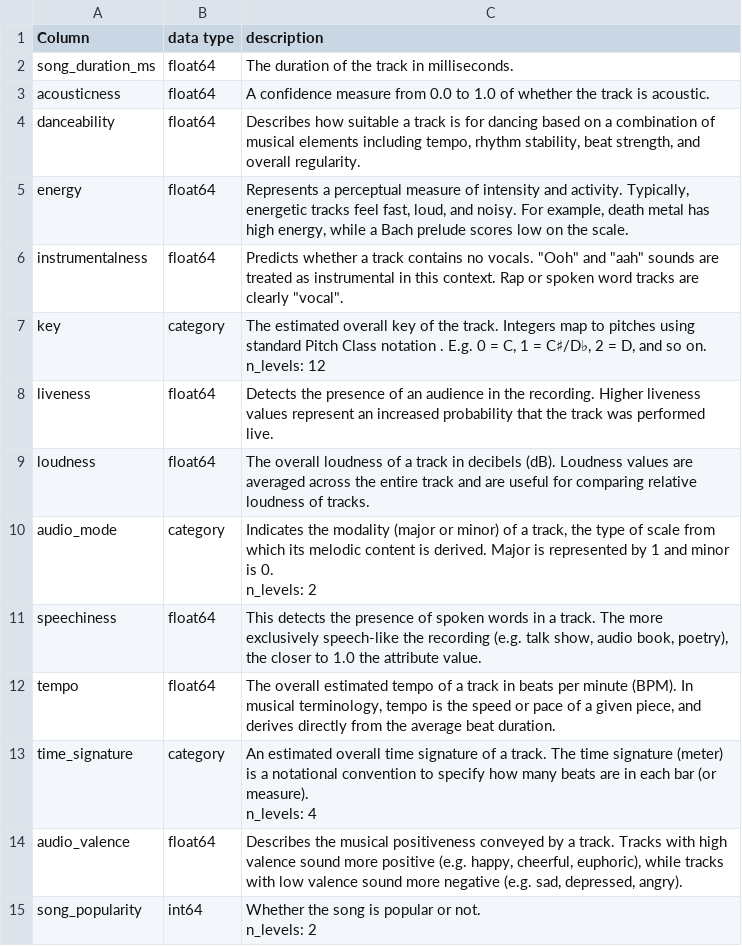
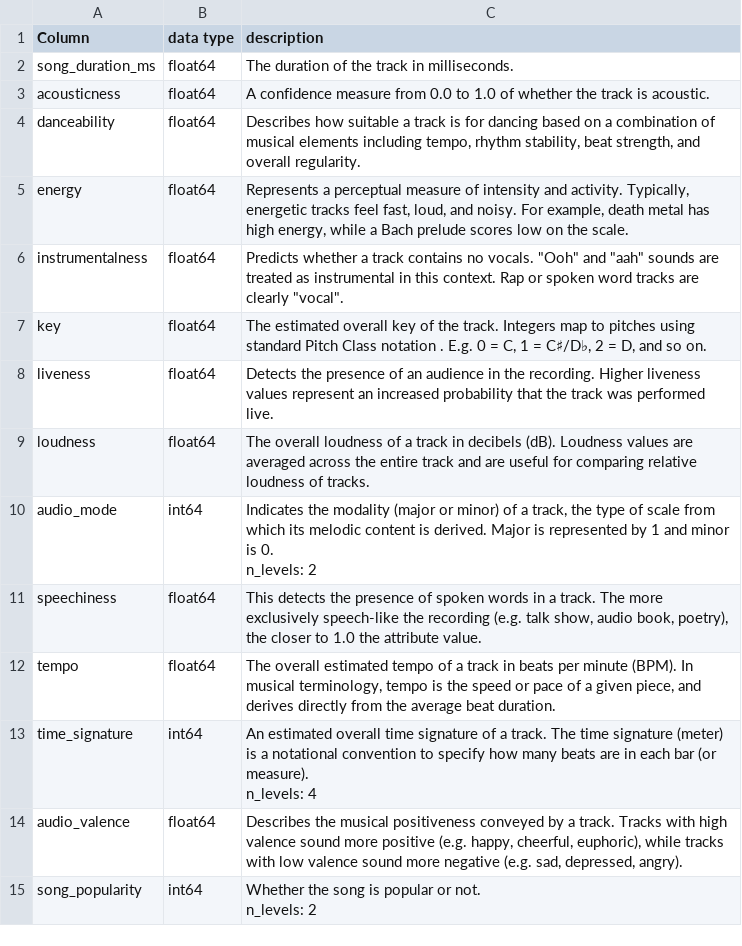
Before and after one commit to abhinav3398/song-popularity, a CSV file: reports/tables/data-dict.csv, drawn as a sheet.

```diff
--- a/reports/tables/data-dict.csv
+++ b/reports/tables/data-dict.csv
@@ -6,12 +6,11 @@ energy,float64,"Represents a perceptual measure of intensity and activity. Typic
 instrumentalness,float64,"Predicts whether a track contains no vocals. ""Ooh"" and ""aah"" sounds are treated as instrumental in this context. Rap or spoken word tracks are clearly ""vocal""."
-key,category,"The estimated overall key of the track. Integers map to pitches using standard Pitch Class notation . E.g. 0 = C, 1 = C♯/D♭, 2 = D, and so on.
-n_levels: 12"
+key,float64,"The estimated overall key of the track. Integers map to pitches using standard Pitch Class notation . E.g. 0 = C, 1 = C♯/D♭, 2 = D, and so on."
 liveness,float64,Detects the presence of an audience in the recording. Higher liveness values represent an increased probability that the track was performed live.
 loudness,float64,The overall loudness of a track in decibels (dB). Loudness values are averaged across the entire track and are useful for comparing relative loudness of tracks.
-audio_mode,category,"Indicates the modality (major or minor) of a track, the type of scale from which its melodic content is derived. Major is represented by 1 and minor is 0.
-n_levels: 2"
+audio_mode,int64,"Indicates the modality (major or minor) of a track, the type of scale from which its melodic content is derived. Major is represented by 1 and minor is 0.
+n_levels: 2"
 speechiness,float64,"This detects the presence of spoken words in a track. The more exclusively speech-like the recording (e.g. talk show, audio book, poetry), the closer to 1.0 the attribute value."
 tempo,float64,"The overall estimated tempo of a track in beats per minute (BPM). In musical terminology, tempo is the speed or pace of a given piece, and derives directly from the average beat duration."
-time_signature,category,"An estimated overall time signature of a track. The time signature (meter) is a notational convention to specify how many beats are in each bar (or measure).
-n_levels: 4"
+time_signature,int64,"An estimated overall time signature of a track. The time signature (meter) is a notational convention to specify how many beats are in each bar (or measure).
+n_levels: 4"
 audio_valence,float64,"Describes the musical positiveness conveyed by a track. Tracks with high valence sound more positive (e.g. happy, cheerful, euphoric), while tracks with low valence sound more negative (e.g. sad, depressed, angry)."
```
Also changed, not shown: 6 other files.
